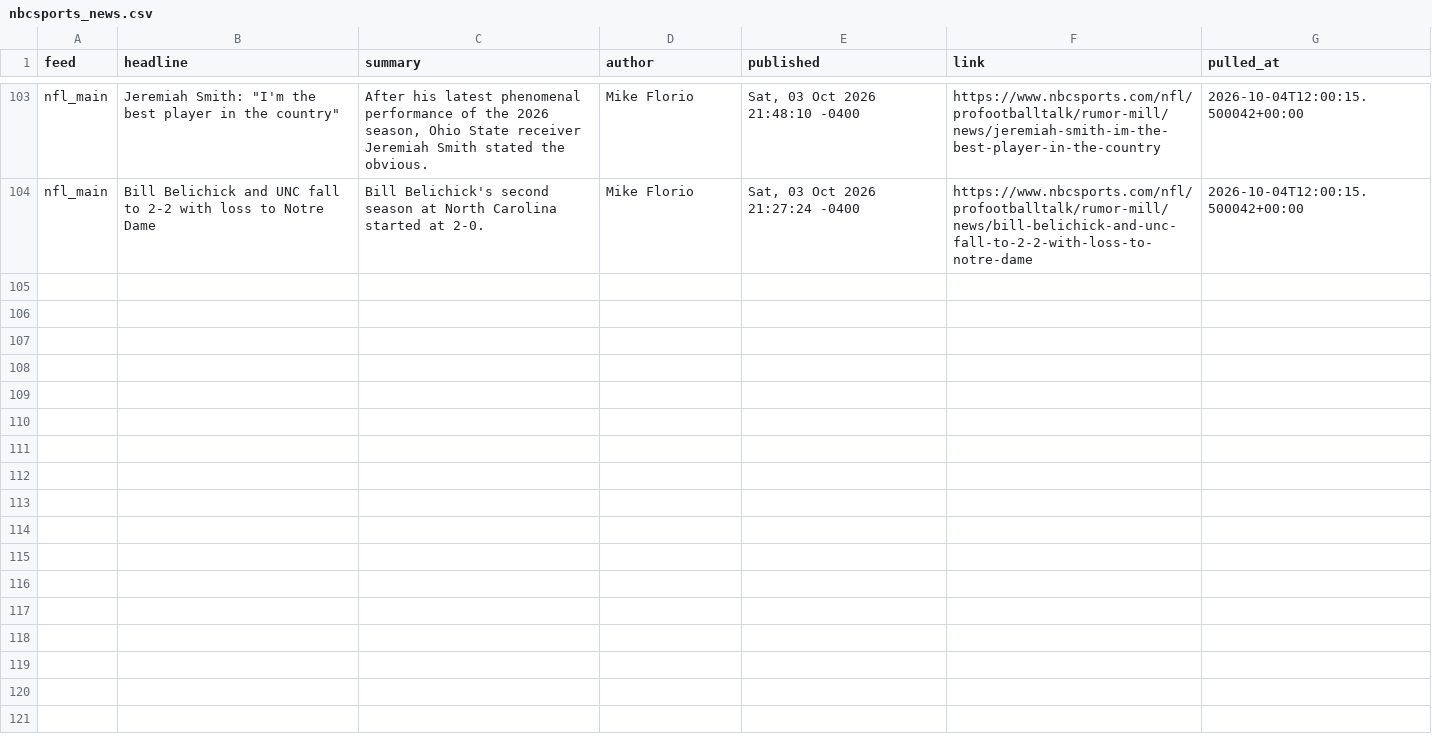
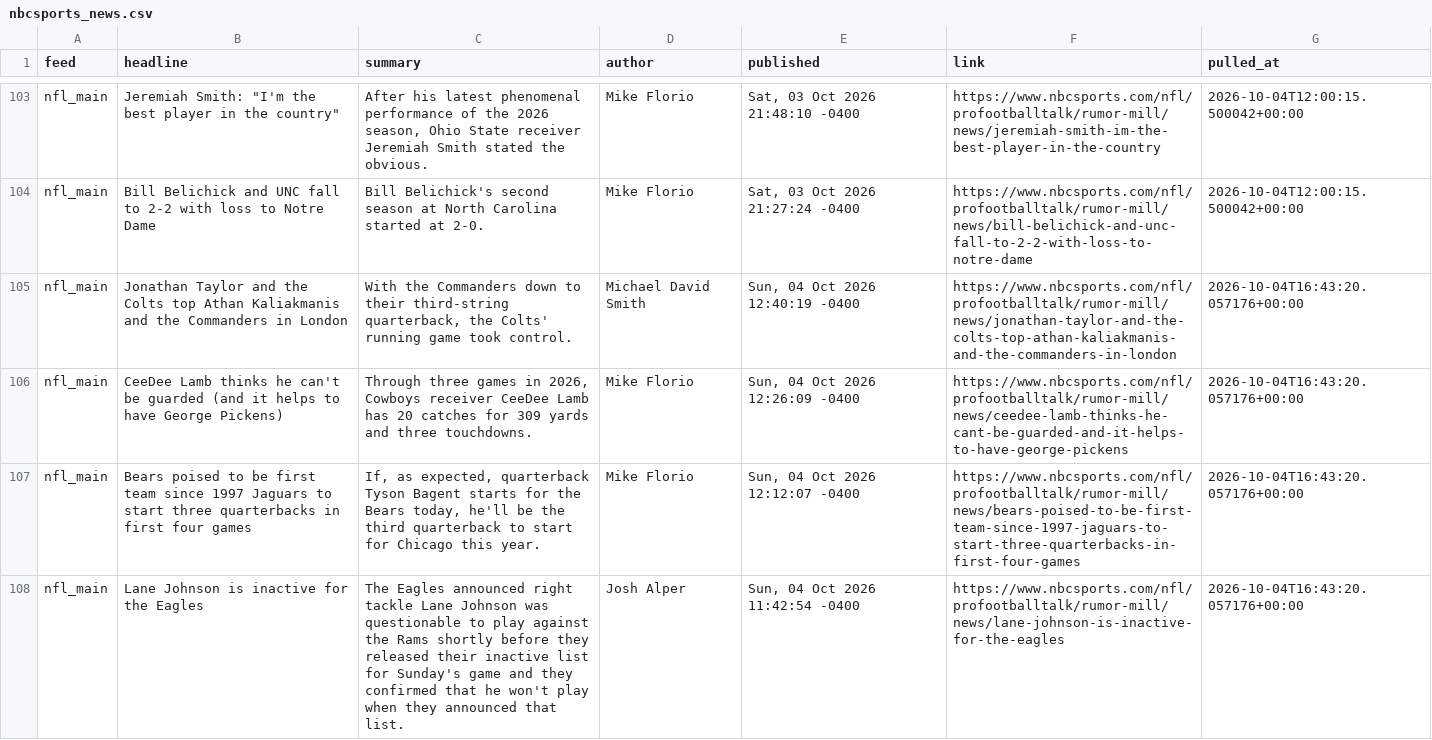
Before and after one commit to alexanderseaney-sketch/ParlayModel, a CSV file: data/raw/nbcsports_news.csv, drawn as a sheet; only a part is shown, gaps mark what is left out.

```diff
--- a/data/raw/nbcsports_news.csv
+++ b/data/raw/nbcsports_news.csv
@@ -104 +104,5 @@ nfl_main,"Jeremiah Smith: ""I'm the best player in the country""","After his lat
 nfl_main,Bill Belichick and UNC fall to 2-2 with loss to Notre Dame,Bill Belichick's second season at North Carolina started at 2-0.,Mike Florio,"Sat, 03 Oct 2026 21:27:24 -0400",https://www.nbcsports.com/nfl/profootballtalk/rumor-mill/news/bill-belichick-and-unc-fall-to-2-2-with-loss-to-notre-dame,2026-10-04T12:00:15.500042+00:00
+nfl_main,Jonathan Taylor and the Colts top Athan Kaliakmanis and the Commanders in London,"With the Commanders down to their third-string quarterback, the Colts' running game took control.",Michael David Smith,"Sun, 04 Oct 2026 12:40:19 -0400",https://www.nbcsports.com/nfl/profootballtalk/rumor-mill/news/jonathan-taylor-and-the-colts-top-athan-kaliakmanis-and-the-commanders-in-london,2026-10-04T16:43:20.057176+00:00
+nfl_main,CeeDee Lamb thinks he can't be guarded (and it helps to have George Pickens),"Through three games in 2026, Cowboys receiver CeeDee Lamb has 20 catches for 309 yards and three touchdowns.",Mike Florio,"Sun, 04 Oct 2026 12:26:09 -0400",https://www.nbcsports.com/nfl/profootballtalk/rumor-mill/news/ceedee-lamb-thinks-he-cant-be-guarded-and-it-helps-to-have-george-pickens,2026-10-04T16:43:20.057176+00:00
+nfl_main,Bears poised to be first team since 1997 Jaguars to start three quarterbacks in first four games,"If, as expected, quarterback Tyson Bagent starts for the Bears today, he'll be the third quarterback to start for Chicago this year.",Mike Florio,"Sun, 04 Oct 2026 12:12:07 -0400",https://www.nbcsports.com/nfl/profootballtalk/rumor-mill/news/bears-poised-to-be-first-team-since-1997-jaguars-to-start-three-quarterbacks-in-first-four-games,2026-10-04T16:43:20.057176+00:00
+nfl_main,Lane Johnson is inactive for the Eagles,The Eagles announced right tackle Lane Johnson was questionable to play against the Rams shortly before they released their inactive list for Sunday's game and they confirmed that he won't play when they announced that list.,Josh Alper,"Sun, 04 Oct 2026 11:42:54 -0400",https://www.nbcsports.com/nfl/profootballtalk/rumor-mill/news/lane-johnson-is-inactive-for-the-eagles,2026-10-04T16:43:20.057176+00:00
```
Also changed, not shown: data/raw/footballguys_depth.csv, data/raw/spotrac_contracts.csv, 13 other files.
